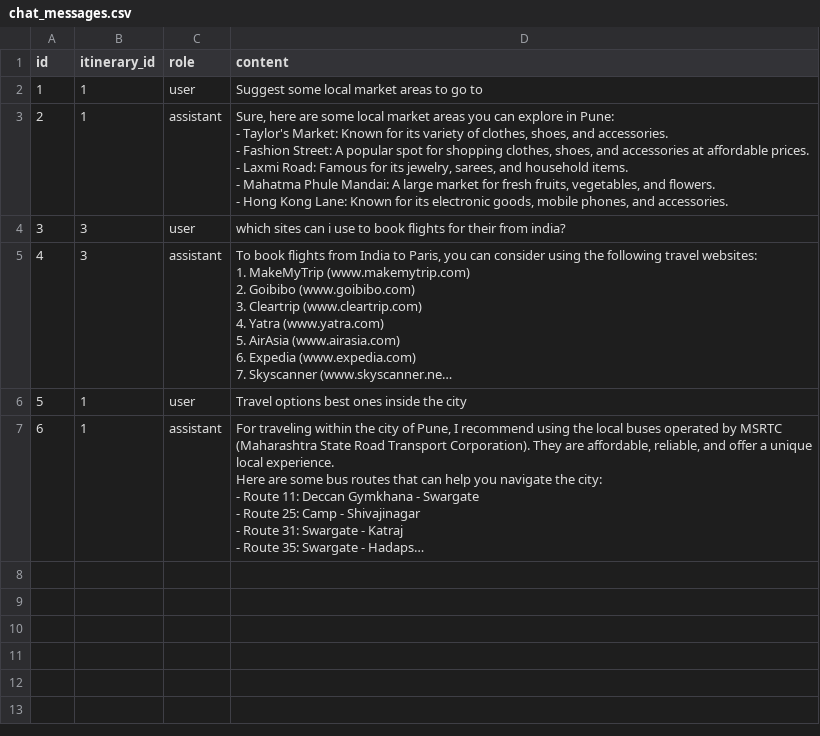
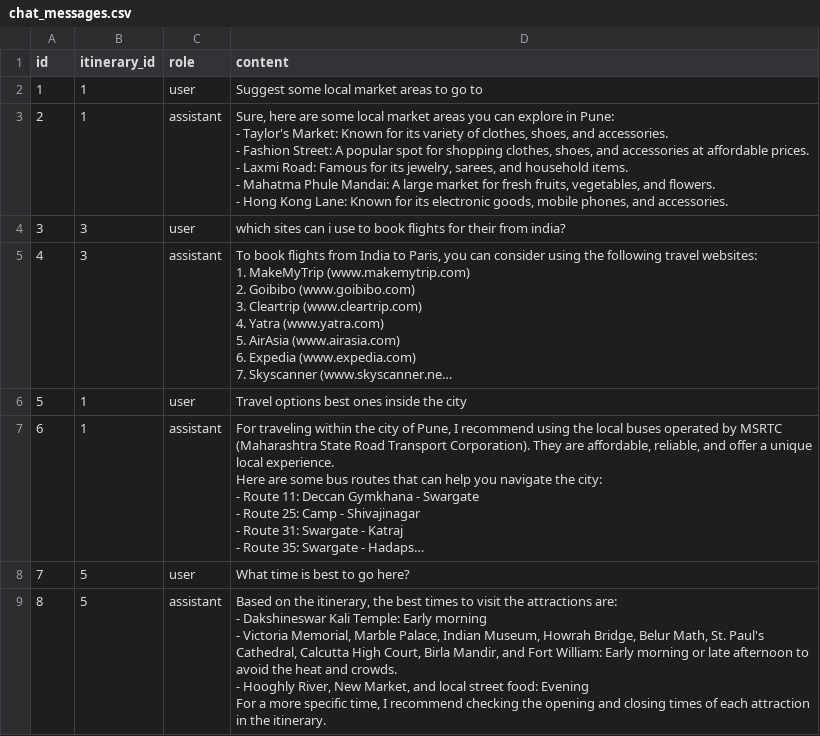
Before and after one commit to VaishnaviA13/Travel-Chatbot, a CSV file: chat_messages.csv, drawn as a sheet; long unchanged cells end in …; ↵ is a line break in a cell; the diff names each change by its address in the sheet, - before the commit and + after, or states it on an @@ line.

```diff
--- a/chat_messages.csv
+++ b/chat_messages.csv
+row 8: 7 | 5 | user | What time is best to go here?
+row 9: 8 | 5 | assistant | Based on the itinerary, the best times to visit the attractions are: ↵ - Dakshineswar Kali Temple: Early morning ↵ - Victoria Memorial, Marble Palace, Indian Museum, Howrah Bridge, Belur Math, St. Paul's Cathedral, Calcutta High Court, Birla Mandir, and Fort William: Early morning or late afternoon to avoid the heat and crowds. ↵ - Hooghly River, New Market, and local street food: Evening ↵ For a more specific time, I recommend checking the opening and closing times of each attraction in the itinerary.
```
Also changed, not shown: itineraries.csv, 5 other files.
